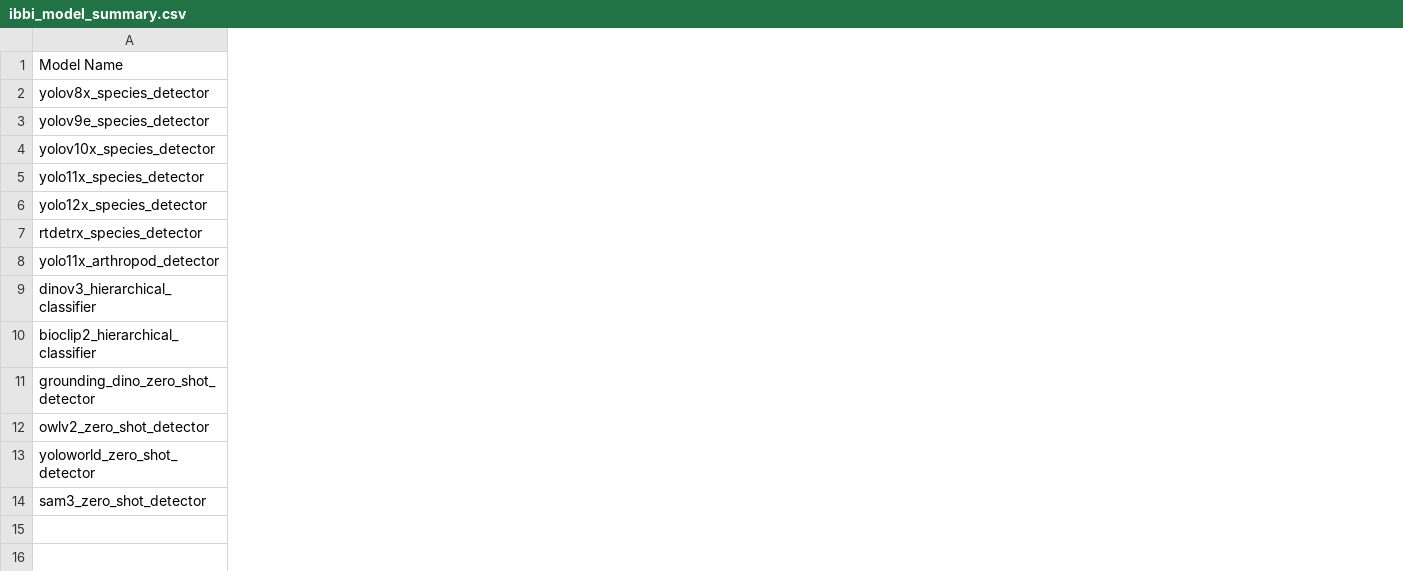
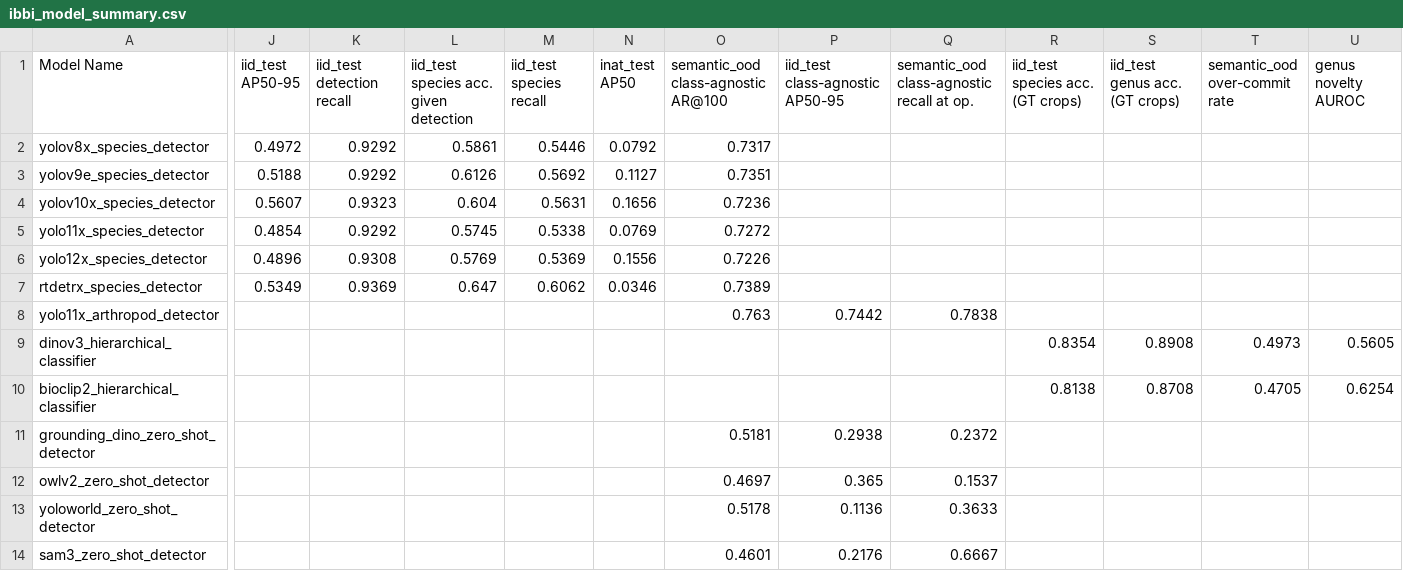
Before and after one commit to ChristopherMarais/IBBI, a CSV file: src/ibbi/data/ibbi_model_summary.csv, drawn as a sheet; only a part is shown, gaps mark what is left out; the diff names each change by its address in the sheet, - before the commit and + after, or states it on an @@ line.

```diff
--- a/src/ibbi/data/ibbi_model_summary.csv
+++ b/src/ibbi/data/ibbi_model_summary.csv
+column J (iid_test AP50-95), rows 2-7: 0.4972 | 0.5188 | 0.5607 | 0.4854 | 0.4896 | 0.5349
+column K (iid_test detection recall), rows 2-7: 0.9292 | 0.9292 | 0.9323 | 0.9292 | 0.9308 | 0.9369
+column L, rows 1-7: iid_test species acc. given detection | 0.5861 | 0.6126 | 0.604 | 0.5745 | 0.5769 | 0.647
+column M (iid_test species recall), rows 2-7: 0.5446 | 0.5692 | 0.5631 | 0.5338 | 0.5369 | 0.6062
+column N (inat_test AP50), rows 2-7: 0.0792 | 0.1127 | 0.1656 | 0.0769 | 0.1556 | 0.0346
+column O, rows 1-14: semantic_ood class-agnostic AR@100 | 0.7317 | 0.7351 | 0.7236 | 0.7272 | 0.7226 | 0.7389 | 0.763 |  |  | 0.5181 | 0.4697 | 0.5178 | 0.4601
+column P (iid_test class-agnostic AP50-95), rows 8-14: 0.7442 |  |  | 0.2938 | 0.365 | 0.1136 | 0.2176
+column Q, rows 1-14: semantic_ood class-agnostic recall at op. |  |  |  |  |  |  | 0.7838 |  |  | 0.2372 | 0.1537 | 0.3633 | 0.6667
+column R (iid_test species acc. (GT crops)), rows 9-10: 0.8354 | 0.8138
+column S (iid_test genus acc. (GT crops)), rows 9-10: 0.8908 | 0.8708
+column T (semantic_ood over-commit rate), rows 9-10: 0.4973 | 0.4705
+column U (genus novelty AUROC), rows 9-10: 0.5605 | 0.6254
```
Also changed, not shown: 17 other files.
